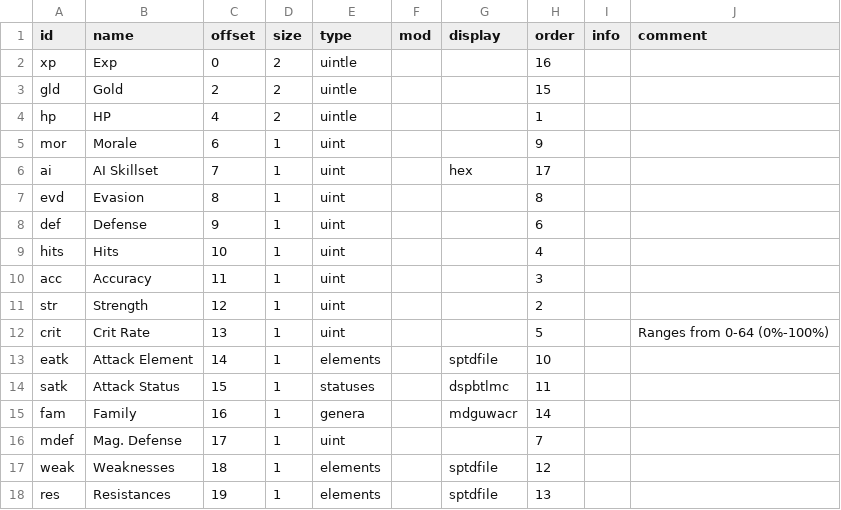
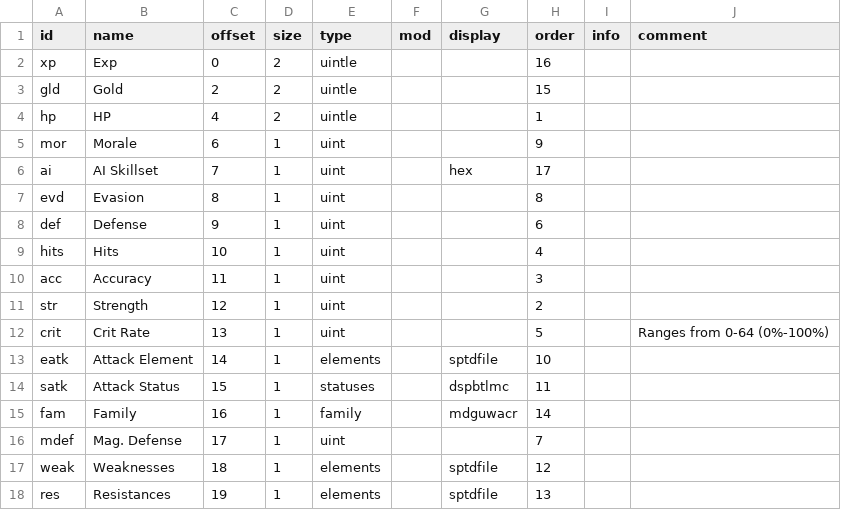
Before and after one commit to andrew-vant/romtool, a TSV file: src/romtool/maps/Final Fantasy (US)/structs/monster.tsv, drawn as a sheet.

Commit message:
Rename monster generas to families
"Genera" is an unnecessarily obscure word for the purpose.

```diff
--- a/src/romtool/maps/Final Fantasy (US)/structs/monster.tsv
+++ b/src/romtool/maps/Final Fantasy (US)/structs/monster.tsv
@@ -14,3 +14,3 @@ eatk	Attack Element	14	1	elements		sptdfile	10
 satk	Attack Status	15	1	statuses		dspbtlmc	11		
-fam	Family	16	1	genera		mdguwacr	14		
+fam	Family	16	1	family		mdguwacr	14		
 mdef	Mag. Defense	17	1	uint			7		
```
Also changed, not shown: src/romtool/maps/Final Fantasy (US)/structs/weapon.tsv, 1 other file.
